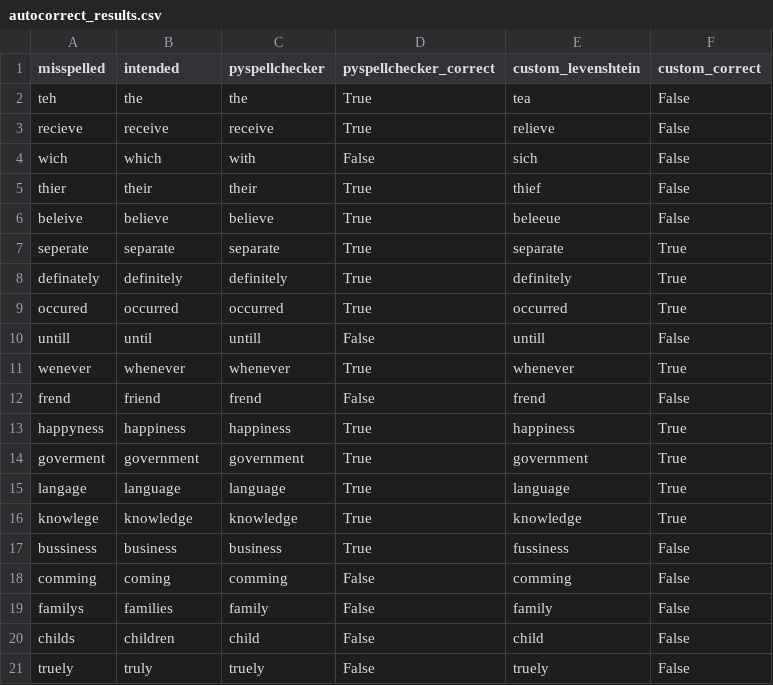
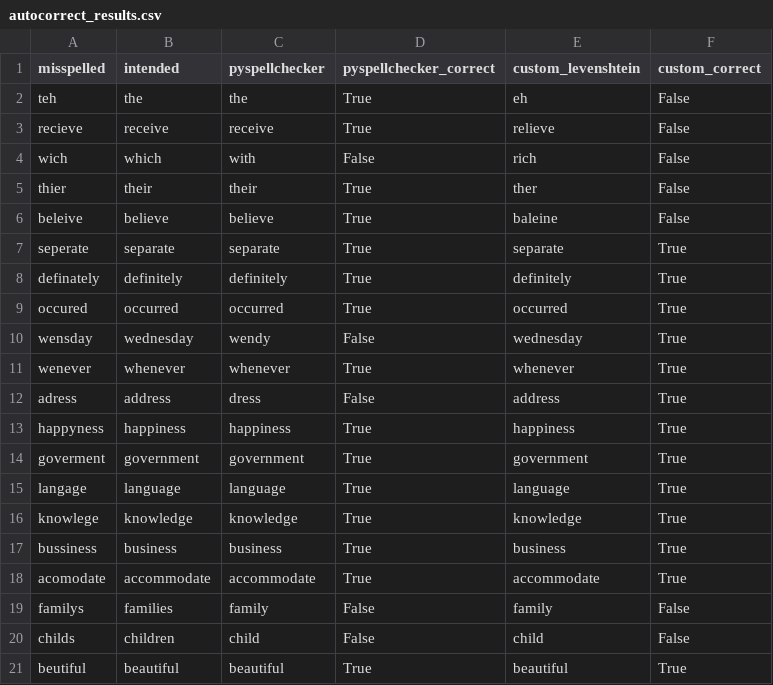
Before and after one commit to Godword-Adjei/OIBSIP, a CSV file: DataAnalytics-L2-AutocompleteAutocorrect/outputs/autocorrect_results.csv, drawn as a sheet.

Commit message:
Fix data-validity and analysis-honesty issues found in review
Autocomplete/Autocorrect:
- Replaced 4 of 20 test misspellings (untill, frend, comming, truely)
  that turned out to be archaic-but-valid spelling variants already
  present in the 19th-century Gutenberg corpus itself, which let both
  correction methods "pass" by leaving them unchanged and deflated
  both accuracy scores for a reason unrelated to the algorithms being
  compared. Verified replacements are absent from the corpus vocabulary.
- Fixed non-deterministic tie-breaking in the custom Levenshtein
  method: it iterated a Python set (randomized order per process),
  so re-running the notebook could silently change the accuracy
  number. Now iterates a sorted vocabulary for reproducible results.
- Updated accuracy figures (75%/65%) and discussion accordingly.

Wine Quality Prediction:
- Added a majority-class baseline and macro-F1 alongside accuracy.
  The original accuracy-only comparison was misleading: the "low"
  quality class is ~3.8% of the test set, so a trivial always-predict
  "medium" baseline already scores 76.5% -- meaning SGD Classifier's
  75.3% "accuracy" is actually *worse* than doing nothing, and even
  the best model (Random Forest) only recalls ~10% of low-quality
  wines despite 85% overall accuracy.
- Rewrote the conclusion to reflect this: Random Forest remains the
  strongest of the three, but none of the models are reliable for
  flagging low-quality wine without further class-imbalance handling
  (class_weight, SMOTE, etc.), which none of them currently apply.

```diff
--- a/DataAnalytics-L2-AutocompleteAutocorrect/outputs/autocorrect_results.csv
+++ b/DataAnalytics-L2-AutocompleteAutocorrect/outputs/autocorrect_results.csv
@@ -1,7 +1,7 @@
 misspelled,intended,pyspellchecker,pyspellchecker_correct,custom_levenshtein,custom_correct
-teh,the,the,True,tea,False
+teh,the,the,True,eh,False
 recieve,receive,receive,True,relieve,False
-wich,which,with,False,sich,False
-thier,their,their,True,thief,False
-beleive,believe,believe,True,beleeue,False
+wich,which,with,False,rich,False
+thier,their,their,True,ther,False
+beleive,believe,believe,True,baleine,False
 seperate,separate,separate,True,separate,True
@@ -9,5 +9,5 @@ definately,definitely,definitely,True,definitely,True
 occured,occurred,occurred,True,occurred,True
-untill,until,untill,False,untill,False
+wensday,wednesday,wendy,False,wednesday,True
 wenever,whenever,whenever,True,whenever,True
-frend,friend,frend,False,frend,False
+adress,address,dress,False,address,True
 happyness,happiness,happiness,True,happiness,True
@@ -16,6 +16,6 @@ langage,language,language,True,language,True
 knowlege,knowledge,knowledge,True,knowledge,True
-bussiness,business,business,True,fussiness,False
-comming,coming,comming,False,comming,False
+bussiness,business,business,True,business,True
+acomodate,accommodate,accommodate,True,accommodate,True
 familys,families,family,False,family,False
 childs,children,child,False,child,False
-truely,truly,truely,False,truely,False
+beutiful,beautiful,beautiful,True,beautiful,True
```
Also changed, not shown: 7 other files.
